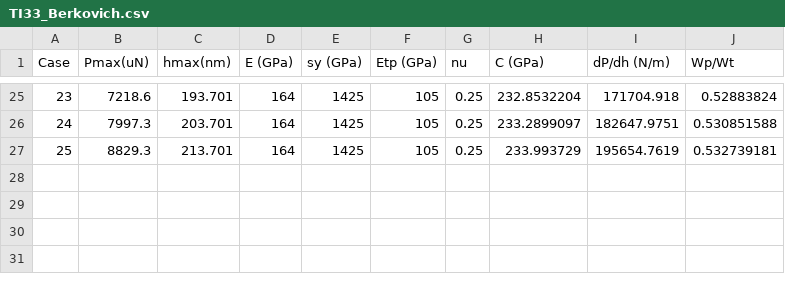
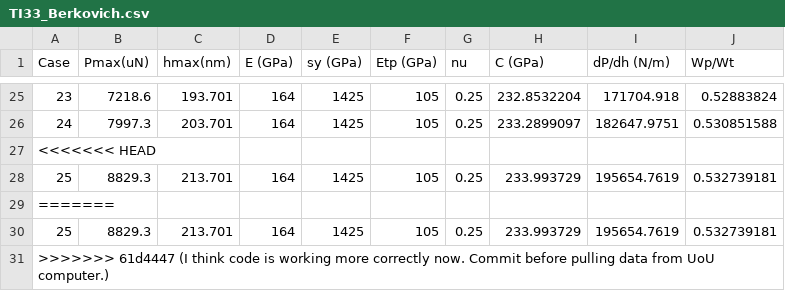
Before and after one commit to JoeSpencer1/NN_TiAlTa, a CSV file: data/TI33_Berkovich.csv, drawn as a sheet; only a part is shown, gaps mark what is left out.

Commit message:
I think code is working more correctly now. Commit before pulling data from UoU computer.

```diff
--- a/data/TI33_Berkovich.csv
+++ b/data/TI33_Berkovich.csv
@@ -26,2 +26,6 @@ Case,Pmax(uN),hmax(nm),E (GPa),sy (GPa),Etp (GPa),nu,C (GPa),dP/dh (N/m),Wp/Wt
 24,7997.3,203.701,164,1425,105,0.25,233.2899097,182647.9751,0.530851588
+<<<<<<< HEAD
 25,8829.3,213.701,164,1425,105,0.25,233.993729,195654.7619,0.532739181
+=======
+25,8829.3,213.701,164,1425,105,0.25,233.993729,195654.7619,0.532739181
+>>>>>>> 61d4447 (I think code is working more correctly now. Commit before pulling data from UoU computer.)
```
Also changed, not shown: 6 other files.
